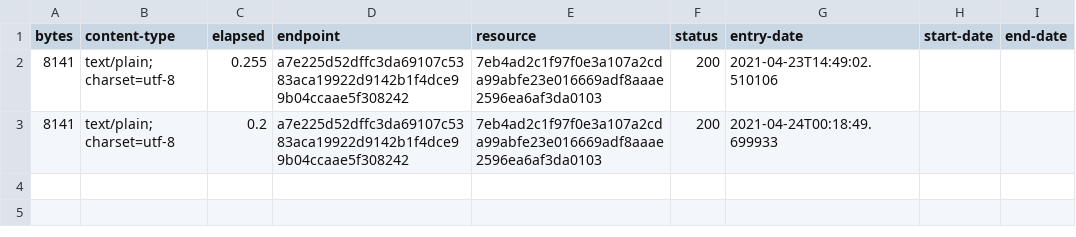
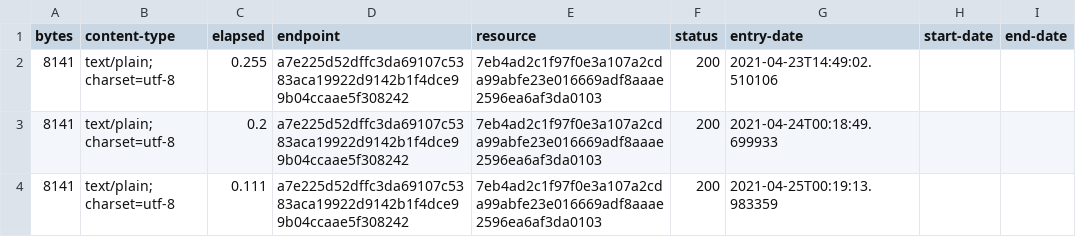
Before and after one commit to digital-land/document-collection, a CSV file: collection/log.csv, drawn as a sheet; the diff names each change by its address in the sheet, - before the commit and + after, or states it on an @@ line.

Commit message:
Collection 2021-04-25

```diff
--- a/collection/log.csv
+++ b/collection/log.csv
+row 4: 8141 | text/plain; charset=utf-8 | 0.111 | a7e225d52dffc3da69107c5383aca19922d9142b1f4dce99b04ccaae5f308242 | 7eb4ad2c1f97f0e3a107a2cda99abfe23e016669adf8aaae2596ea6af3da0103 | 200 | 2021-04-25T00:19:13.983359
```
